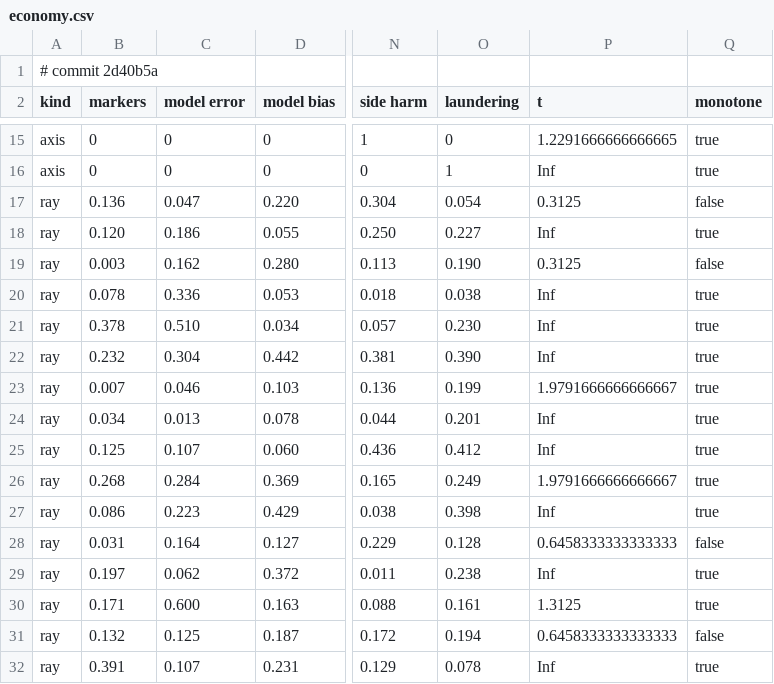
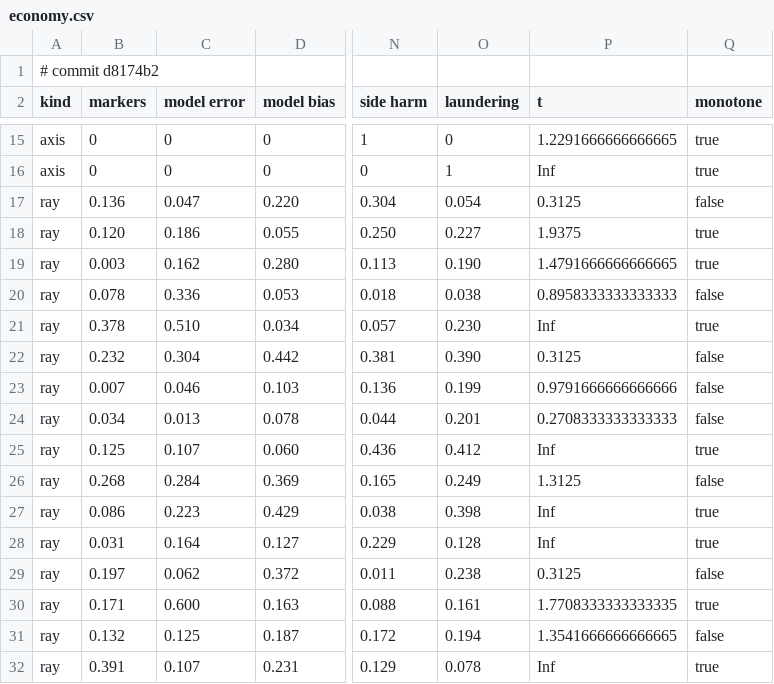
Before and after one commit to nesquarx/Benefuture, a CSV file: sim/battery/results/economy.csv, drawn as a sheet; only a part is shown, gaps mark what is left out; the diff names each change by its address in the sheet, - before the commit and + after, or states it on an @@ line.

```diff
--- a/sim/battery/results/economy.csv
+++ b/sim/battery/results/economy.csv
-A1 (kind): # commit 2d40b5a
+A1 (kind): # commit d8174b2
-P18 (t): Inf
+P18 (t): 1.9375
-P19 (t): 0.3125
+P19 (t): 1.4791666666666665
-Q19 (monotone): false
+Q19 (monotone): true
-P20 (t): Inf
+P20 (t): 0.8958333333333333
-Q20 (monotone): true
+Q20 (monotone): false
-P22 (t): Inf
+P22 (t): 0.3125
-Q22:Q24 (monotone): true
+Q22:Q24 (monotone): false
-P23 (t): 1.9791666666666667
+P23 (t): 0.9791666666666666
-P24 (t): Inf
+P24 (t): 0.2708333333333333
-P26 (t): 1.9791666666666667
+P26 (t): 1.3125
-Q26 (monotone): true
+Q26 (monotone): false
-P28 (t): 0.6458333333333333
+P28 (t): Inf
-Q28 (monotone): false
+Q28 (monotone): true
-P29 (t): Inf
+P29 (t): 0.3125
-Q29 (monotone): true
+Q29 (monotone): false
-P30 (t): 1.3125
+P30 (t): 1.7708333333333335
-P31 (t): 0.6458333333333333
+P31 (t): 1.3541666666666665
```
Also changed, not shown: 1 other file.
